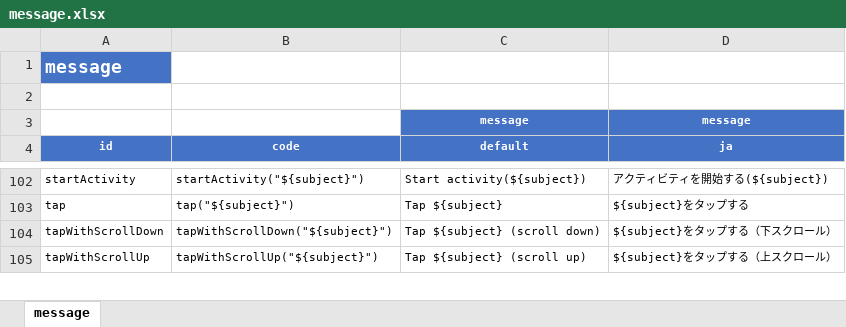
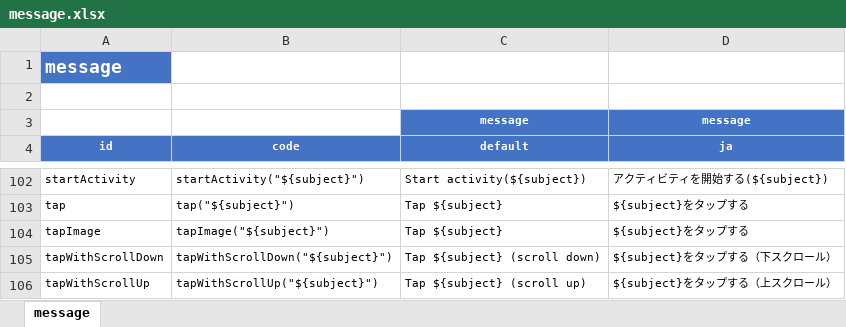
Before and after one commit to ldi-github/shirates-core, an Excel workbook: src/main/resources/message.xlsx, sheet message, drawn as a sheet; only a part is shown, gaps mark what is left out; values as stored, in another font and other column widths than the file's, no borders; conditional formats not drawn; the diff names each change by its address in the sheet, - before the commit and + after, or states it on an @@ line.

```diff
--- a/src/main/resources/message.xlsx (sheet message)
+++ b/src/main/resources/message.xlsx (sheet message)
+row 104: tapImage | tapImage("${subject}") | Tap ${subject} | ${subject}をタップする
```
Also changed, not shown: 24 other files.
